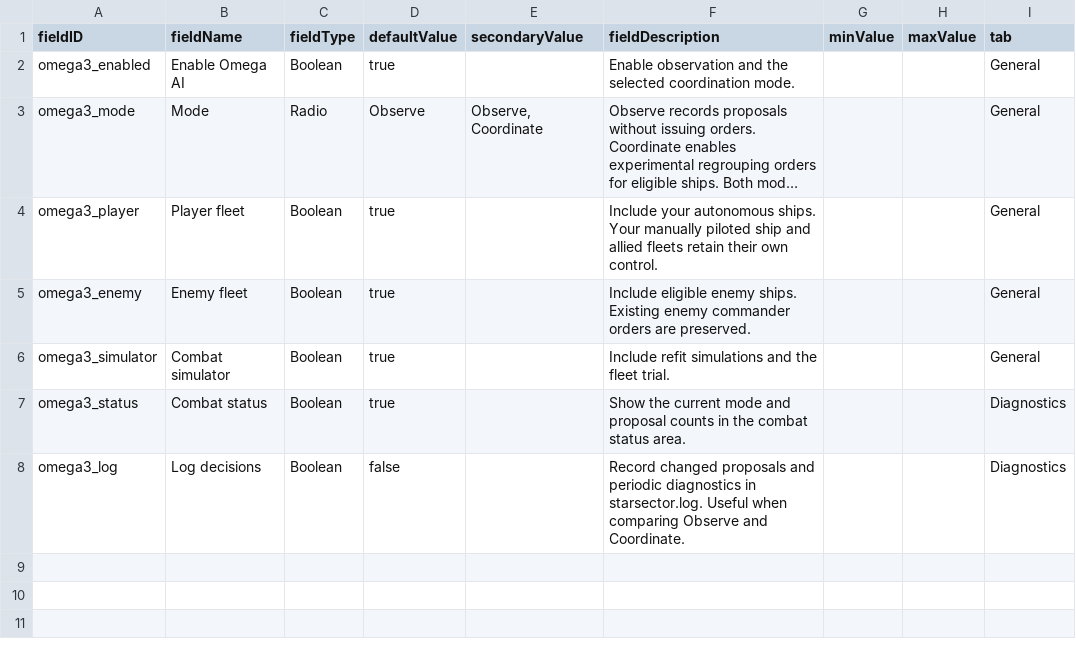
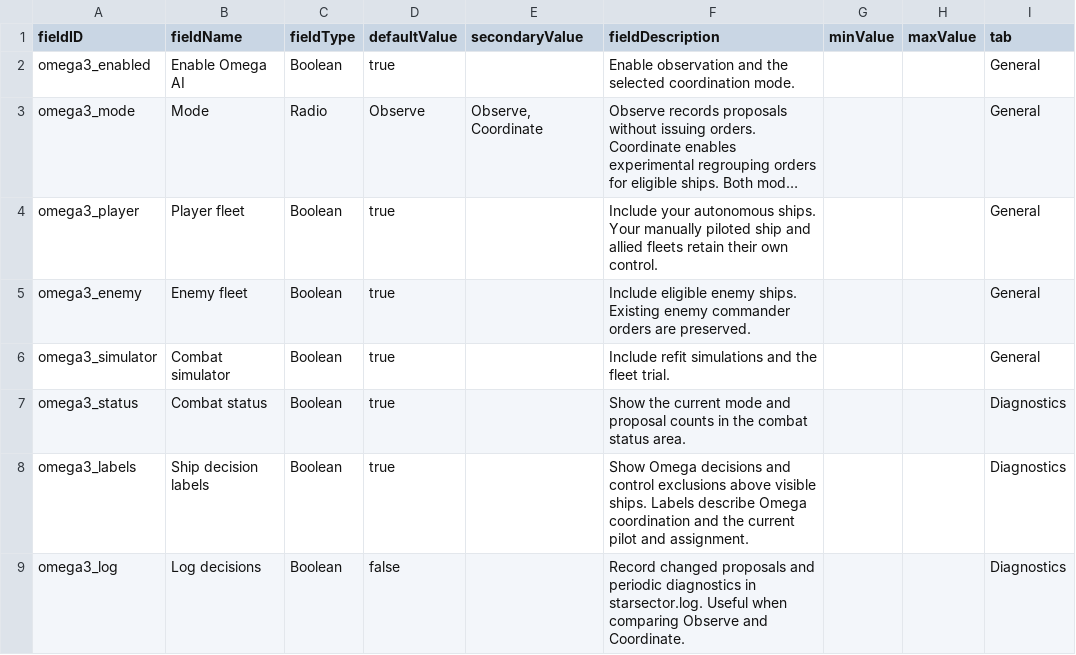
Before and after one commit to andrzejsokolowski/starsector-omega-ai-3, a CSV file: data/config/LunaSettings.csv, drawn as a sheet; long unchanged cells end in …; the diff names each change by its address in the sheet, - before the commit and + after, or states it on an @@ line.

Commit message:
Add ship decision diagnostics and record the first combat trials

```diff
--- a/data/config/LunaSettings.csv
+++ b/data/config/LunaSettings.csv
+row 8: omega3_labels | Ship decision labels | Boolean | true |  | Show Omega decisions and control exclusions above visible ships. Labels describe Omega coordination and the current pilot and assignment. |  |  | Diagnostics
```
Also changed, not shown: 20 other files.
